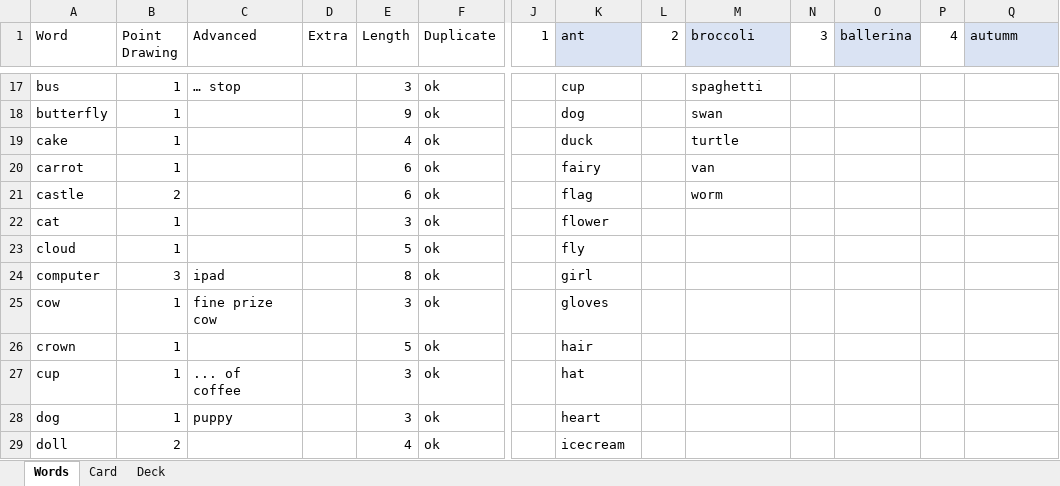
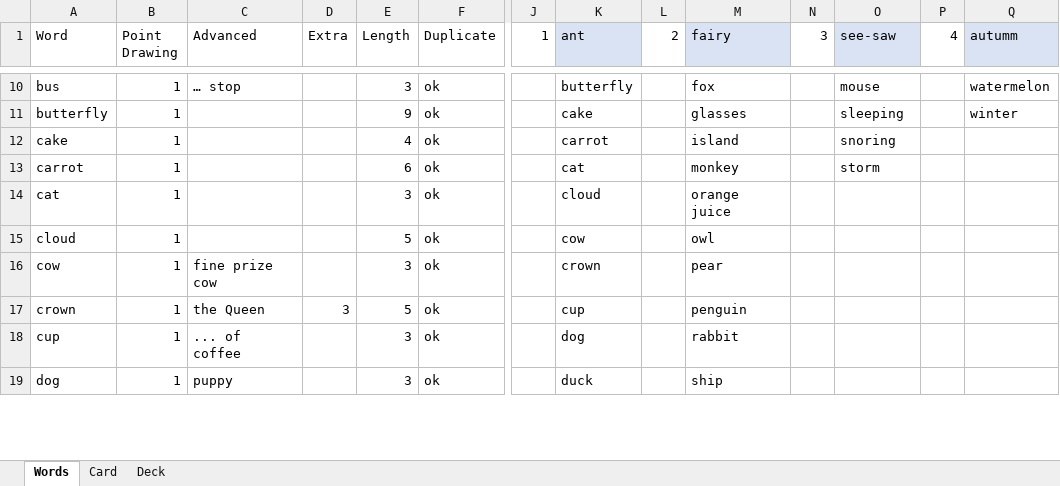
Before and after one commit to jceresearch/drawing_cards, an Excel workbook: drawing_cards.xlsm, sheet Words, drawn as a sheet; only a part is shown, gaps mark what is left out; values as stored, in another font and other column widths than the file's, no borders; removed rows and columns are numbered as before the commit, all else as after; rows hold the shown columns only; the diff covers the shown part only; the diff names each change by its address in the sheet, - before the commit and + after, or states it on an @@ line.

```diff
--- a/drawing_cards.xlsm (sheet Words)
+++ b/drawing_cards.xlsm (sheet Words)
-M1: broccoli
+M1: fairy
-O1: ballerina
+O1: see-saw
-K10 (ant): cup
+K10 (ant): butterfly
-M10 (fairy): spaghetti
+M10 (fairy): fox
-O10 (see-saw): (empty)
+O10 (see-saw): mouse
-Q10 (autumm): (empty)
+Q10 (autumm): watermelon
-K11 (ant): dog
+K11 (ant): cake
-M11 (fairy): swan
+M11 (fairy): glasses
-O11 (see-saw): (empty)
+O11 (see-saw): sleeping
-Q11 (autumm): (empty)
+Q11 (autumm): winter
-K12 (ant): duck
+K12 (ant): carrot
-M12 (fairy): turtle
+M12 (fairy): island
-O12 (see-saw): (empty)
+O12 (see-saw): snoring
-K13 (ant): fairy
+K13 (ant): cat
-M13 (fairy): van
+M13 (fairy): monkey
-O13 (see-saw): (empty)
+O13 (see-saw): storm
-row 21: castle | 2 |  |  | 6 | ok |  | flag |  | worm
-K14 (ant): flower
+K14 (ant): cloud
-M14 (fairy): (empty)
+M14 (fairy): orange juice
-K15 (ant): fly
+K15 (ant): cow
-M15 (fairy): (empty)
+M15 (fairy): owl
-row 24: computer | 3 | ipad |  | 8 | ok |  | girl
-K16 (ant): gloves
+K16 (ant): crown
-M16 (fairy): (empty)
+M16 (fairy): pear
-C17 (Advanced): (empty)
+C17 (Advanced): the Queen
-D17 (Extra): (empty)
+D17 (Extra): 3
-K17 (ant): hair
+K17 (ant): cup
-M17 (fairy): (empty)
+M17 (fairy): penguin
-K18 (ant): hat
+K18 (ant): dog
-M18 (fairy): (empty)
+M18 (fairy): rabbit
-K19 (ant): heart
+K19 (ant): duck
-M19 (fairy): (empty)
+M19 (fairy): ship
-row 29: doll | 2 |  |  | 4 | ok |  | icecream
```
Also changed, not shown: 28 added rows, 22 removed rows, 13 moved rows and 77 edited cells elsewhere in this sheet, sheet Deck, sheet Card, formulas that keep their value.
